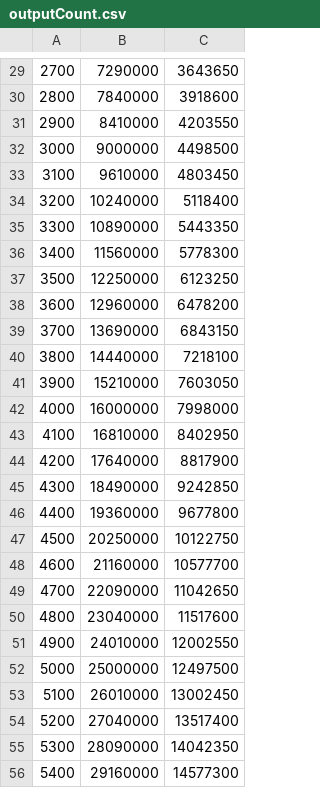
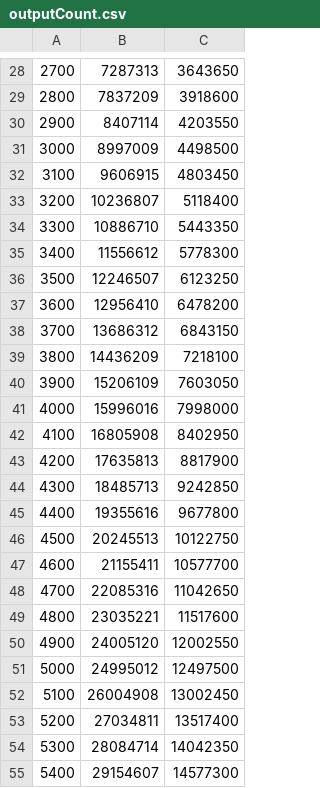
Before and after one commit to MichaelDevenish/CAB301-Assignment-2, a CSV file: outputCount.csv, drawn as a sheet; only a part is shown, gaps mark what is left out; addresses are those after the commit; the diff covers the shown part only; the diff names each change by its address in the sheet, - before the commit and + after, or states it on an @@ line.

```diff
--- a/outputCount.csv
+++ b/outputCount.csv
-B28: 7290000
+B28: 7287313
-B29: 7840000
+B29: 7837209
-B30: 8410000
+B30: 8407114
-B31: 9000000
+B31: 8997009
-B32: 9610000
+B32: 9606915
-B33: 10240000
+B33: 10236807
-B34: 10890000
+B34: 10886710
-B35: 11560000
+B35: 11556612
-B36: 12250000
+B36: 12246507
-B37: 12960000
+B37: 12956410
-B38: 13690000
+B38: 13686312
-B39: 14440000
+B39: 14436209
-B40: 15210000
+B40: 15206109
-B41: 16000000
+B41: 15996016
-B42: 16810000
+B42: 16805908
-B43: 17640000
+B43: 17635813
-B44: 18490000
+B44: 18485713
-B45: 19360000
+B45: 19355616
-B46: 20250000
+B46: 20245513
-B47: 21160000
+B47: 21155411
-B48: 22090000
+B48: 22085316
-B49: 23040000
+B49: 23035221
-B50: 24010000
+B50: 24005120
-B51: 25000000
+B51: 24995012
-B52: 26010000
+B52: 26004908
-B53: 27040000
+B53: 27034811
-B54: 28090000
+B54: 28084714
-B55: 29160000
+B55: 29154607
```
Also changed, not shown: 1 removed row and 72 edited cells elsewhere in this file, 4 other files.
